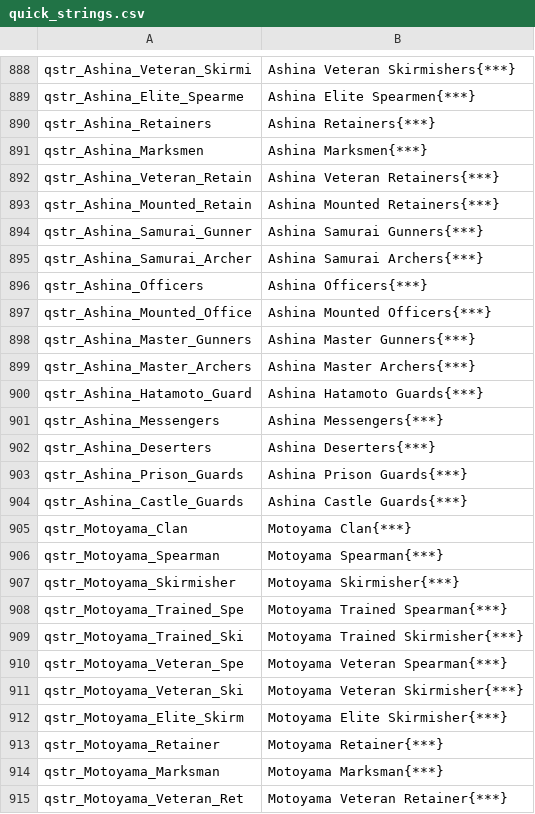
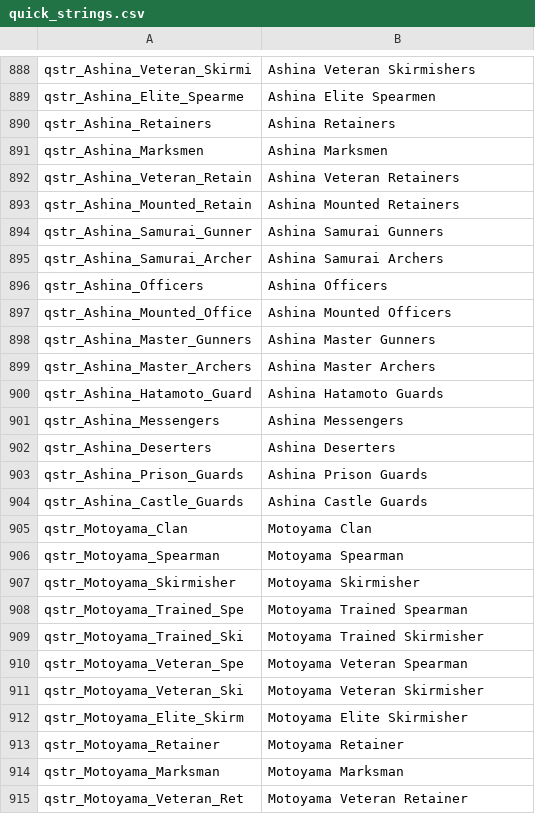
Before and after one commit to hooohoooh/Rising_Sun_Bakumatsu_Daimyo_Edition_Simplified_Chinese_translation, a CSV file: cns/quick_strings.csv, drawn as a sheet; only a part is shown, gaps mark what is left out; the diff covers the shown part only; the diff names each change by its address in the sheet, - before the commit and + after, or states it on an @@ line.

```diff
--- a/cns/quick_strings.csv
+++ b/cns/quick_strings.csv
-B888: Ashina Veteran Skirmishers{***}
+B888: Ashina Veteran Skirmishers
-B889: Ashina Elite Spearmen{***}
+B889: Ashina Elite Spearmen
-B890: Ashina Retainers{***}
+B890: Ashina Retainers
-B891: Ashina Marksmen{***}
+B891: Ashina Marksmen
-B892: Ashina Veteran Retainers{***}
+B892: Ashina Veteran Retainers
-B893: Ashina Mounted Retainers{***}
+B893: Ashina Mounted Retainers
-B894: Ashina Samurai Gunners{***}
+B894: Ashina Samurai Gunners
-B895: Ashina Samurai Archers{***}
+B895: Ashina Samurai Archers
-B896: Ashina Officers{***}
+B896: Ashina Officers
-B897: Ashina Mounted Officers{***}
+B897: Ashina Mounted Officers
-B898: Ashina Master Gunners{***}
+B898: Ashina Master Gunners
-B899: Ashina Master Archers{***}
+B899: Ashina Master Archers
-B900: Ashina Hatamoto Guards{***}
+B900: Ashina Hatamoto Guards
-B901: Ashina Messengers{***}
+B901: Ashina Messengers
-B902: Ashina Deserters{***}
+B902: Ashina Deserters
-B903: Ashina Prison Guards{***}
+B903: Ashina Prison Guards
-B904: Ashina Castle Guards{***}
+B904: Ashina Castle Guards
-B905: Motoyama Clan{***}
+B905: Motoyama Clan
-B906: Motoyama Spearman{***}
+B906: Motoyama Spearman
-B907: Motoyama Skirmisher{***}
+B907: Motoyama Skirmisher
-B908: Motoyama Trained Spearman{***}
+B908: Motoyama Trained Spearman
-B909: Motoyama Trained Skirmisher{***}
+B909: Motoyama Trained Skirmisher
-B910: Motoyama Veteran Spearman{***}
+B910: Motoyama Veteran Spearman
-B911: Motoyama Veteran Skirmisher{***}
+B911: Motoyama Veteran Skirmisher
-B912: Motoyama Elite Skirmisher{***}
+B912: Motoyama Elite Skirmisher
-B913: Motoyama Retainer{***}
+B913: Motoyama Retainer
-B914: Motoyama Marksman{***}
+B914: Motoyama Marksman
-B915: Motoyama Veteran Retainer{***}
+B915: Motoyama Veteran Retainer
```
Also changed, not shown: 163 edited cells elsewhere in this file, cns/dialogs.csv, cns/game_strings.csv, 7 other files.
